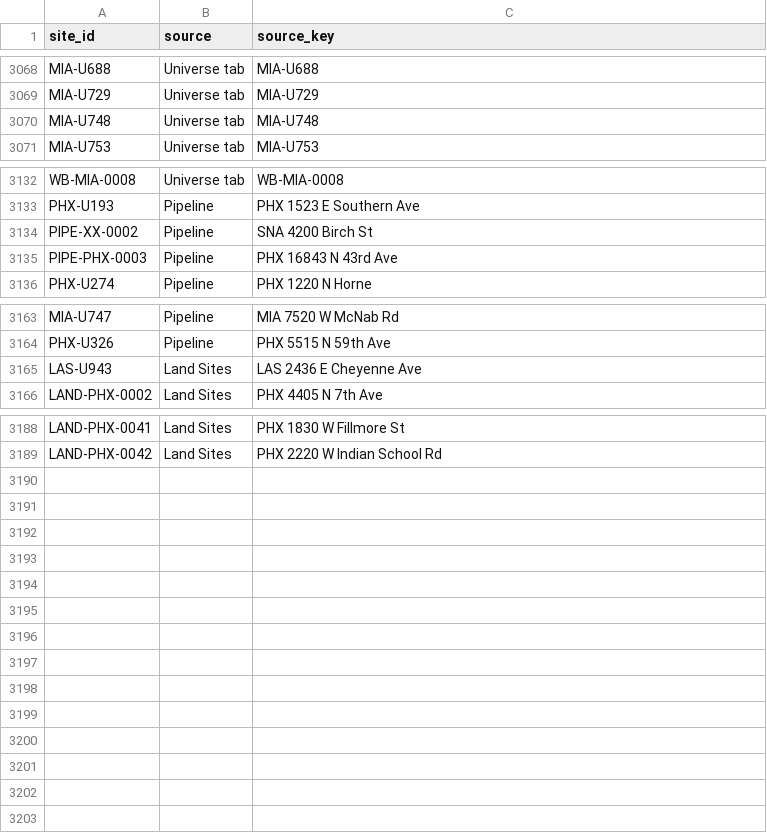
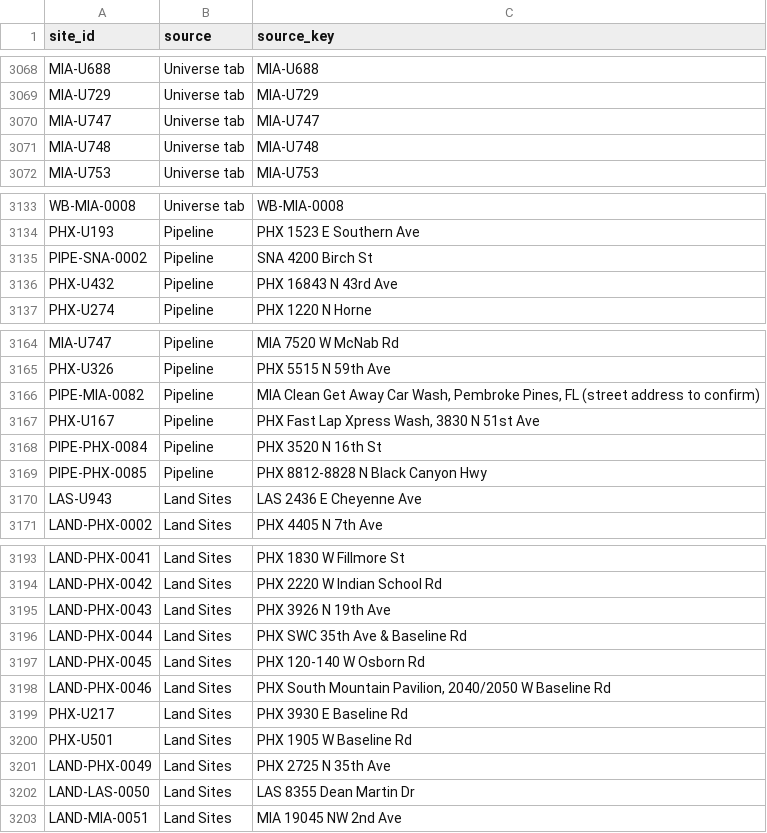
Before and after one commit to jaideepdhanoa/distributed-sites-map, a CSV file: data/generated/crosswalk.csv, drawn as a sheet; only a part is shown, gaps mark what is left out.

```diff
--- a/data/generated/crosswalk.csv
+++ b/data/generated/crosswalk.csv
@@ -3069,2 +3069,3 @@ MIA-U688,Universe tab,MIA-U688
 MIA-U729,Universe tab,MIA-U729
+MIA-U747,Universe tab,MIA-U747
 MIA-U748,Universe tab,MIA-U748
@@ -3133,4 +3134,4 @@ WB-MIA-0008,Universe tab,WB-MIA-0008
 PHX-U193,Pipeline,PHX 1523 E Southern Ave
-PIPE-XX-0002,Pipeline,SNA 4200 Birch St
-PIPE-PHX-0003,Pipeline,PHX 16843 N 43rd Ave
+PIPE-SNA-0002,Pipeline,SNA 4200 Birch St
+PHX-U432,Pipeline,PHX 16843 N 43rd Ave
 PHX-U274,Pipeline,PHX 1220 N Horne
@@ -3164,2 +3165,6 @@ MIA-U747,Pipeline,MIA 7520 W McNab Rd
 PHX-U326,Pipeline,PHX 5515 N 59th Ave
+PIPE-MIA-0082,Pipeline,"MIA Clean Get Away Car Wash, Pembroke Pines, FL (street address to confirm)"
+PHX-U167,Pipeline,"PHX Fast Lap Xpress Wash, 3830 N 51st Ave"
+PIPE-PHX-0084,Pipeline,PHX 3520 N 16th St
+PIPE-PHX-0085,Pipeline,PHX 8812-8828 N Black Canyon Hwy
 LAS-U943,Land Sites,LAS 2436 E Cheyenne Ave
@@ -3189 +3194,10 @@ LAND-PHX-0041,Land Sites,PHX 1830 W Fillmore St
 LAND-PHX-0042,Land Sites,PHX 2220 W Indian School Rd
+LAND-PHX-0043,Land Sites,PHX 3926 N 19th Ave
+LAND-PHX-0044,Land Sites,PHX SWC 35th Ave & Baseline Rd
+LAND-PHX-0045,Land Sites,PHX 120-140 W Osborn Rd
+LAND-PHX-0046,Land Sites,"PHX South Mountain Pavilion, 2040/2050 W Baseline Rd"
+PHX-U217,Land Sites,PHX 3930 E Baseline Rd
+PHX-U501,Land Sites,PHX 1905 W Baseline Rd
+LAND-PHX-0049,Land Sites,PHX 2725 N 35th Ave
+LAND-LAS-0050,Land Sites,LAS 8355 Dean Martin Dr
+LAND-MIA-0051,Land Sites,MIA 19045 NW 2nd Ave
```
Also changed, not shown: data/drift_report.csv, 12 other files.
